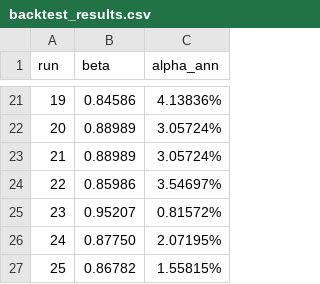
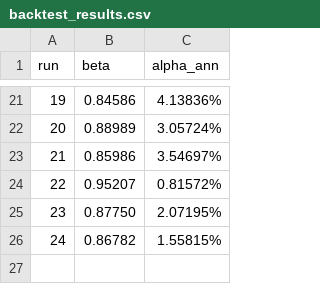
Before and after one commit to EMK6025/letf-mean-reversion, a CSV file: reports/backtest_results/backtest_results.csv, drawn as a sheet; only a part is shown, gaps mark what is left out; removed rows and columns are numbered as before the commit, all else as after; the diff names each change by its address in the sheet, - before the commit and + after, or states it on an @@ line.

Commit message:
add reports

```diff
--- a/reports/backtest_results/backtest_results.csv
+++ b/reports/backtest_results/backtest_results.csv
-row 23: 21 | 0.88989 | 3.05724%
@@ column A (run) renumbered from row 23 down @@
```
Also changed, not shown: 2 other files.
